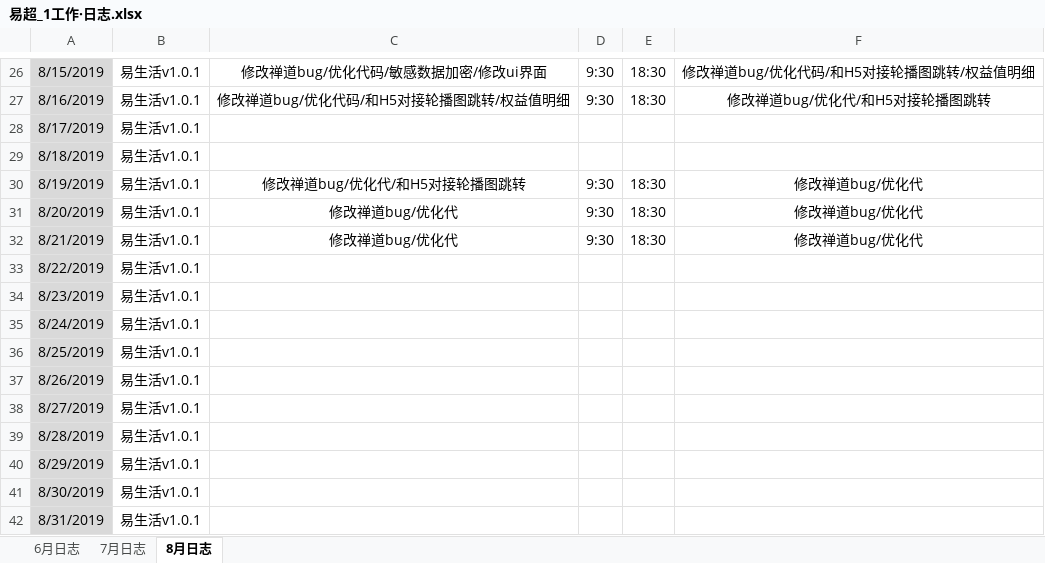
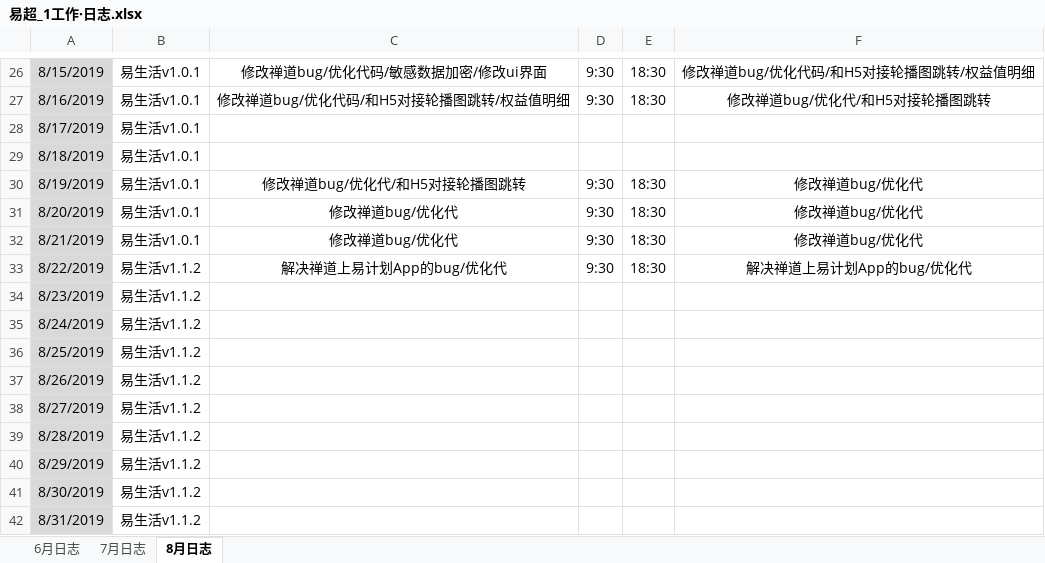
Before and after one commit to xiaofengshen/heheh, an Excel workbook: 易超_1工作·日志.xlsx, sheet 8月日志, drawn as a sheet; only a part is shown, gaps mark what is left out; values as stored, in another font and other column widths than the file's, no borders; the diff names each change by its address in the sheet, - before the commit and + after, or states it on an @@ line.

Commit message:
20190822

```diff
--- a/易超_1工作·日志.xlsx (sheet 8月日志)
+++ b/易超_1工作·日志.xlsx (sheet 8月日志)
-B33:B42: 易生活v1.0.1
+B33:B42: 易生活v1.1.2
-C33: (empty)
+C33: 解决禅道上易计划App的bug/优化代
-D33: (empty)
+D33: 9:30
-E33: (empty)
+E33: 18:30
-F33: (empty)
+F33: 解决禅道上易计划App的bug/优化代
```
